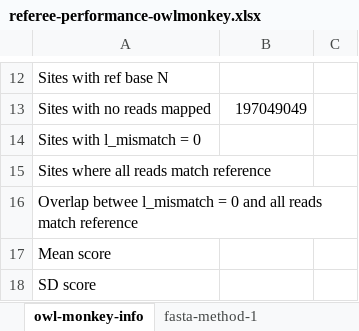
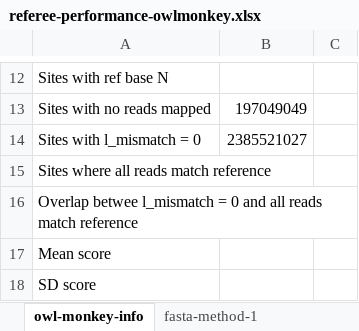
Before and after one commit to gwct/referee, an Excel workbook: data/referee-performance-owlmonkey.xlsx, sheet owl-monkey-info, drawn as a sheet; only a part is shown, gaps mark what is left out; values as stored, in another font and other column widths than the file's, no borders; the diff names each change by its address in the sheet, - before the commit and + after, or states it on an @@ line.

```diff
--- a/data/referee-performance-owlmonkey.xlsx (sheet owl-monkey-info)
+++ b/data/referee-performance-owlmonkey.xlsx (sheet owl-monkey-info)
-B14: (empty)
+B14: 2385521027
```
Also changed, not shown: 1 other file.
